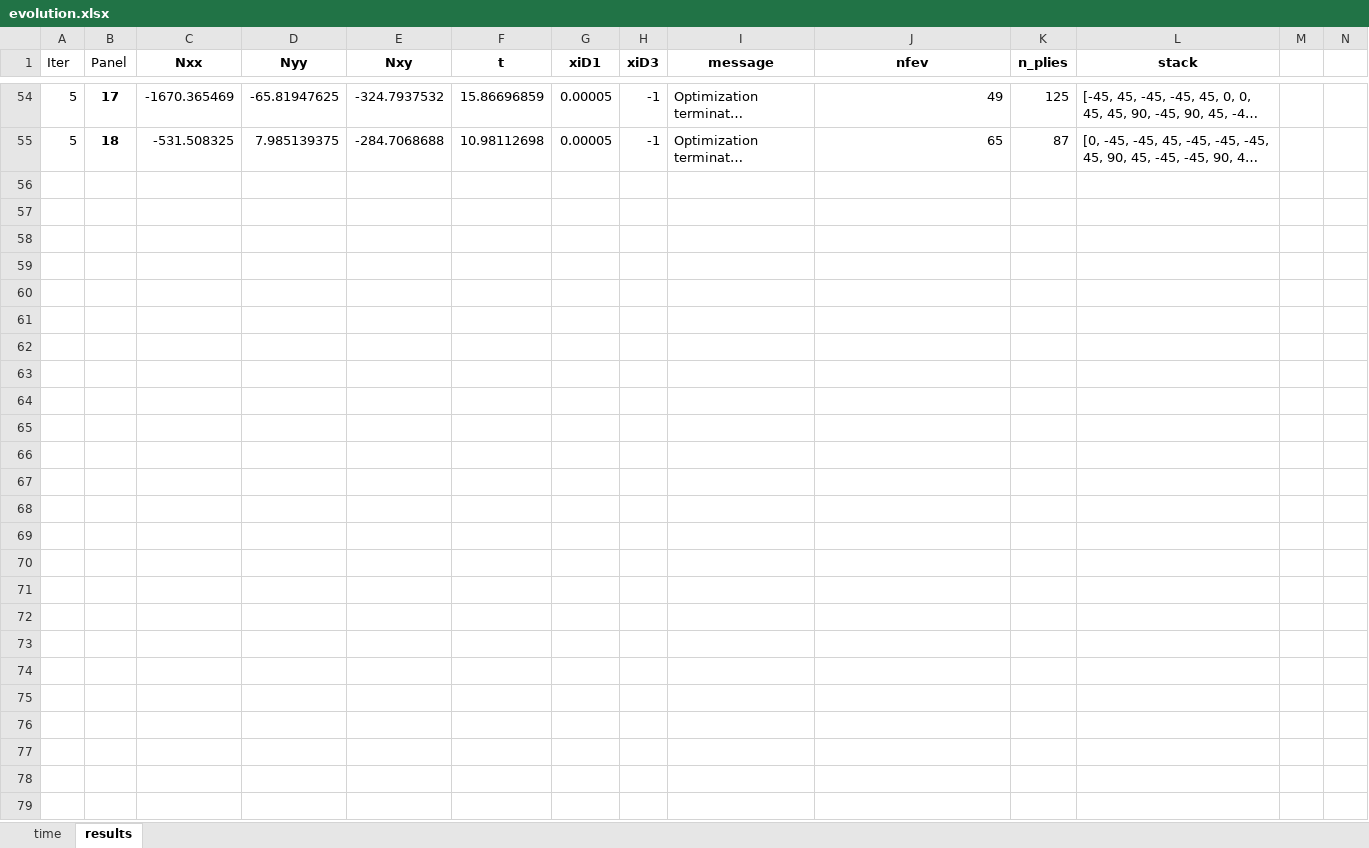
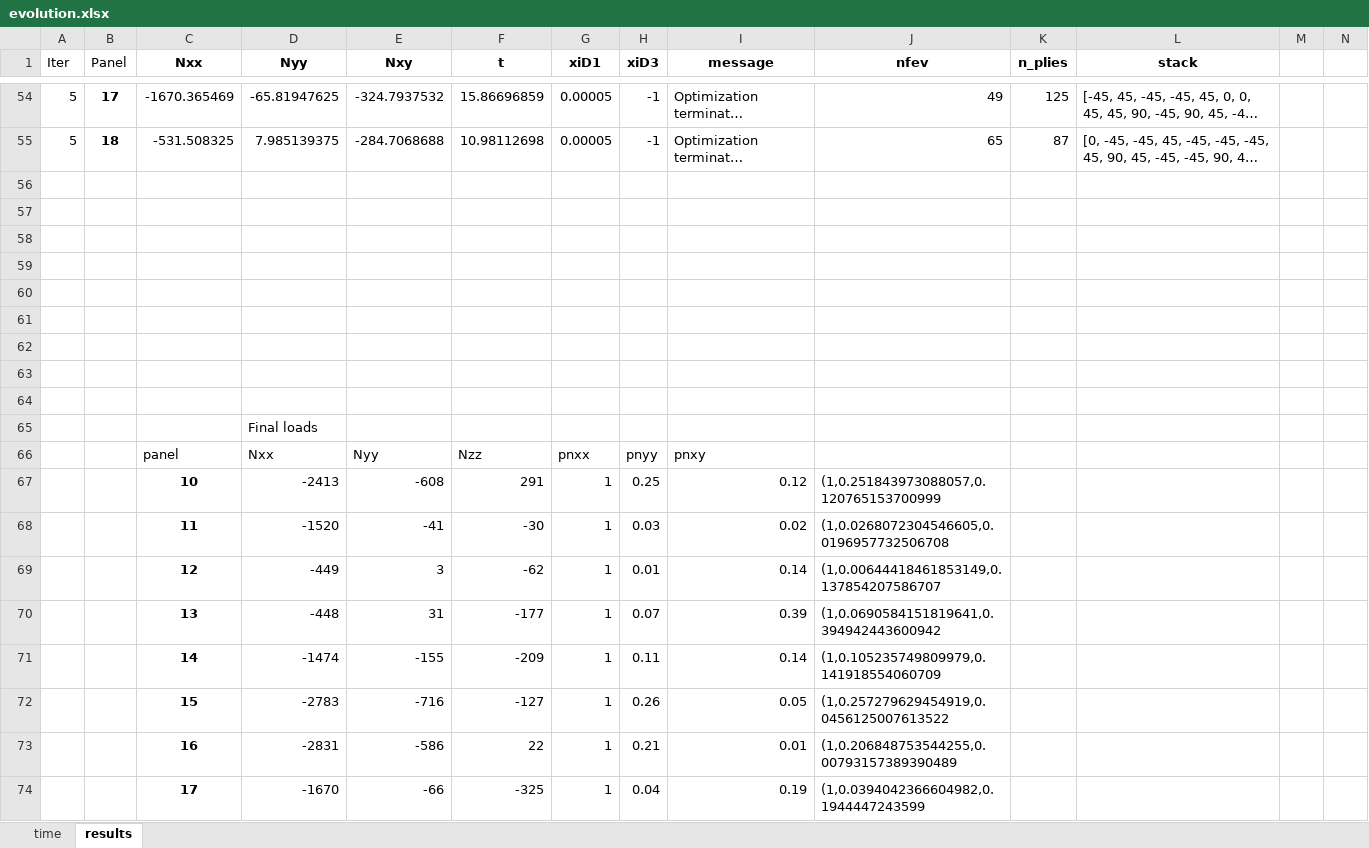
Before and after one commit to rafaelpsilva07/rafaelmscdissertation, an Excel workbook: wing_optimization_SSCC/loads/evolution.xlsx, sheet results, drawn as a sheet; only a part is shown, gaps mark what is left out; long unchanged cells end in …; values as stored, in another font and other column widths than the file's, no borders; charts and pictures not drawn; rows hold the shown columns only; the diff covers the shown part only; the diff names each change by its address in the sheet, - before the commit and + after, or states it on an @@ line.

```diff
--- a/wing_optimization_SSCC/loads/evolution.xlsx (sheet results)
+++ b/wing_optimization_SSCC/loads/evolution.xlsx (sheet results)
+row 56: (empty)
+row 57: (empty)
+row 58: (empty)
+row 59: (empty)
+row 60: (empty)
+row 61: (empty)
+row 62: (empty)
+row 63: (empty)
+row 64: (empty)
+row 65:  |  |  | Final loads
+row 66:  |  | panel | Nxx | Nyy | Nzz | pnxx | pnyy | pnxy
+row 67:  |  | 10 | -2413 | -608 | 291 | 1 | 0.25 | 0.12 | (1,0.251843973088057,0.120765153700999
+row 68:  |  | 11 | -1520 | -41 | -30 | 1 | 0.03 | 0.02 | (1,0.0268072304546605,0.0196957732506708
+row 69:  |  | 12 | -449 | 3 | -62 | 1 | 0.01 | 0.14 | (1,0.00644418461853149,0.137854207586707
+row 70:  |  | 13 | -448 | 31 | -177 | 1 | 0.07 | 0.39 | (1,0.0690584151819641,0.394942443600942
+row 71:  |  | 14 | -1474 | -155 | -209 | 1 | 0.11 | 0.14 | (1,0.105235749809979,0.141918554060709
+row 72:  |  | 15 | -2783 | -716 | -127 | 1 | 0.26 | 0.05 | (1,0.257279629454919,0.0456125007613522
+row 73:  |  | 16 | -2831 | -586 | 22 | 1 | 0.21 | 0.01 | (1,0.206848753544255,0.00793157389390489
+row 74:  |  | 17 | -1670 | -66 | -325 | 1 | 0.04 | 0.19 | (1,0.0394042366604982,0.1944447243599
```
Also changed, not shown: 12 added rows and 2 edited cells elsewhere in this sheet, 1 other file.
